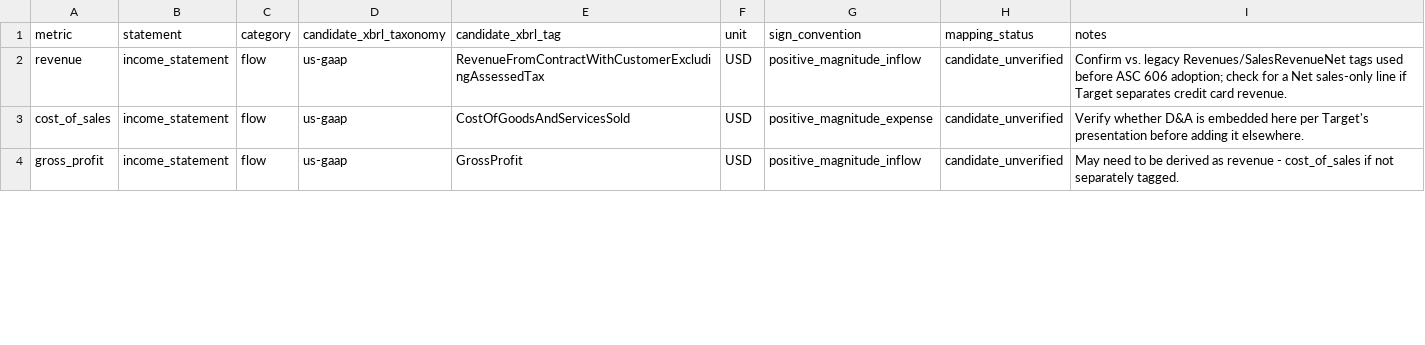
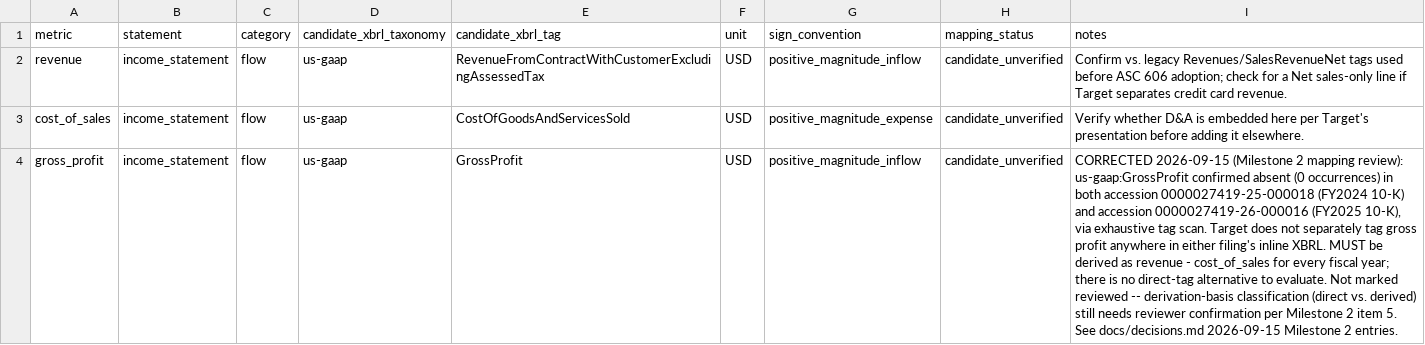
Before and after one commit to jpatel-strategy/cash-flow, a CSV file: config/metrics.csv, drawn as a sheet; only a part is shown; the diff covers the shown part only; the diff names each change by its address in the sheet, - before the commit and + after, or states it on an @@ line.

```diff
--- a/config/metrics.csv
+++ b/config/metrics.csv
-I4 (notes): May need to be derived as revenue - cost_of_sales if not separately tagged.
+I4 (notes): CORRECTED 2026-09-15 (Milestone 2 mapping review): us-gaap:GrossProfit confirmed absent (0 occurrences) in both accession 0000027419-25-000018 (FY2024 10-K) and accession 0000027419-26-000016 (FY2025 10-K), via exhaustive tag scan. Target does not separately tag gross profit anywhere in either filing's inline XBRL. MUST be derived as revenue - cost_of_sales for every fiscal year; there is no direct-tag alternative to evaluate. Not marked reviewed -- derivation-basis classification (direct vs. derived) still needs reviewer confirmation per Milestone 2 item 5. See docs/decisions.md 2026-09-15 Milestone 2 entries.
```
Also changed, not shown: 4 edited cells elsewhere in this file, 3 other files.
